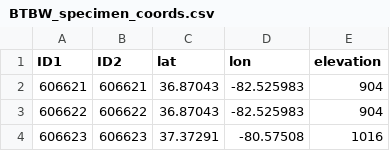
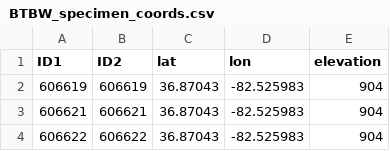
Before and after one commit to madelynore/BTBW_plumage, a CSV file: data/BTBW_specimen_coords.csv, drawn as a sheet; only a part is shown; the shorter side is filled out with more unchanged rows; the diff names each change by its address in the sheet, - before the commit and + after, or states it on an @@ line.

Commit message:
extracting all env data for molt year

```diff
--- a/data/BTBW_specimen_coords.csv
+++ b/data/BTBW_specimen_coords.csv
+row 2: 606619 | 606619 | 36.87043 | -82.525983 | 904
```
Also changed, not shown: 2 other files.
